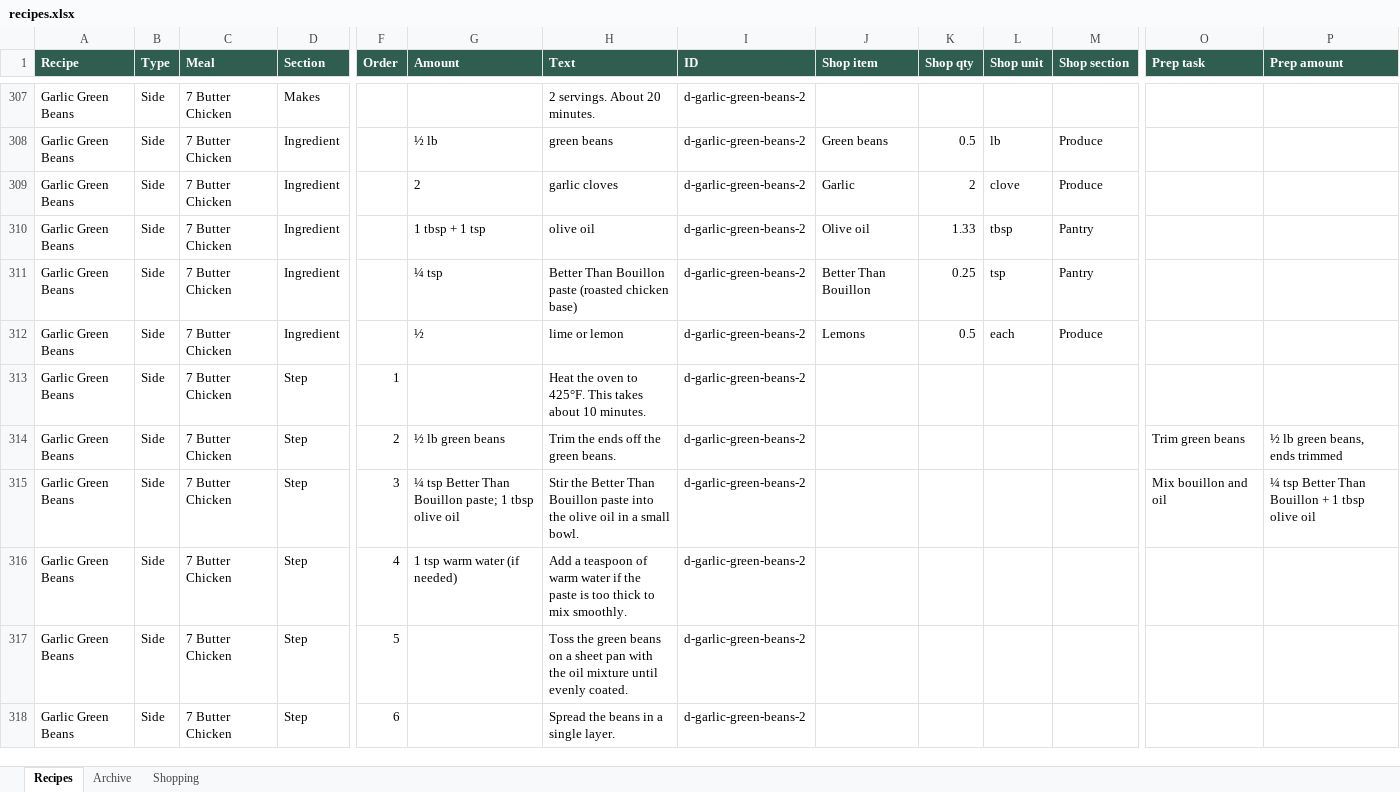
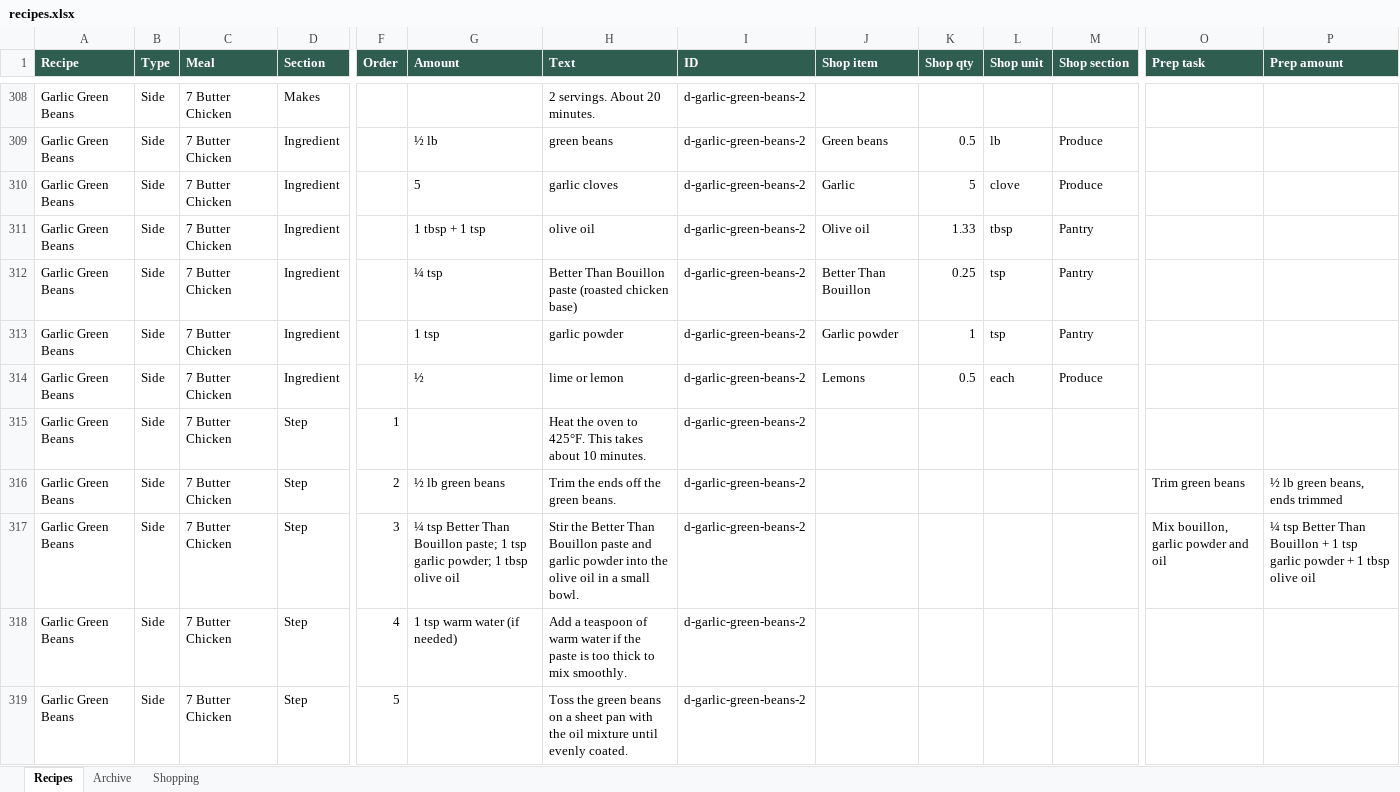
Before and after one commit to entquine/Recipes, an Excel workbook: recipes.xlsx, sheet Recipes, drawn as a sheet; only a part is shown, gaps mark what is left out; the shorter side is filled out with more unchanged rows; values as stored, in another font and other column widths than the file's, no borders; addresses are those after the commit; rows hold the shown columns only; the diff covers the shown part only; the diff names each change by its address in the sheet, - before the commit and + after, or states it on an @@ line.

```diff
--- a/recipes.xlsx (sheet Recipes)
+++ b/recipes.xlsx (sheet Recipes)
-G310 (Amount): 2
+G310 (Amount): 5
-K310 (Shop qty): 2
+K310 (Shop qty): 5
+row 313: Garlic Green Beans | Side | 7 Butter Chicken | Ingredient |  | 1 tsp | garlic powder | d-garlic-green-beans-2 | Garlic powder | 1 | tsp | Pantry
-G317 (Amount): …paste; 1 tbsp olive…
+G317 (Amount): …paste; 1 tsp garlic powder; 1 tbsp olive…
-H317 (Text): …Bouillon paste into the…
+H317 (Text): …Bouillon paste and garlic powder into the…
-O317 (Prep task): Mix bouillon and oil
+O317 (Prep task): Mix bouillon, garlic powder and oil
-P317 (Prep amount): …+ 1 tbsp olive…
+P317 (Prep amount): …+ 1 tsp garlic powder + 1 tbsp olive…
```
Also changed, not shown: 1 added row and 12 edited cells elsewhere in this sheet.
